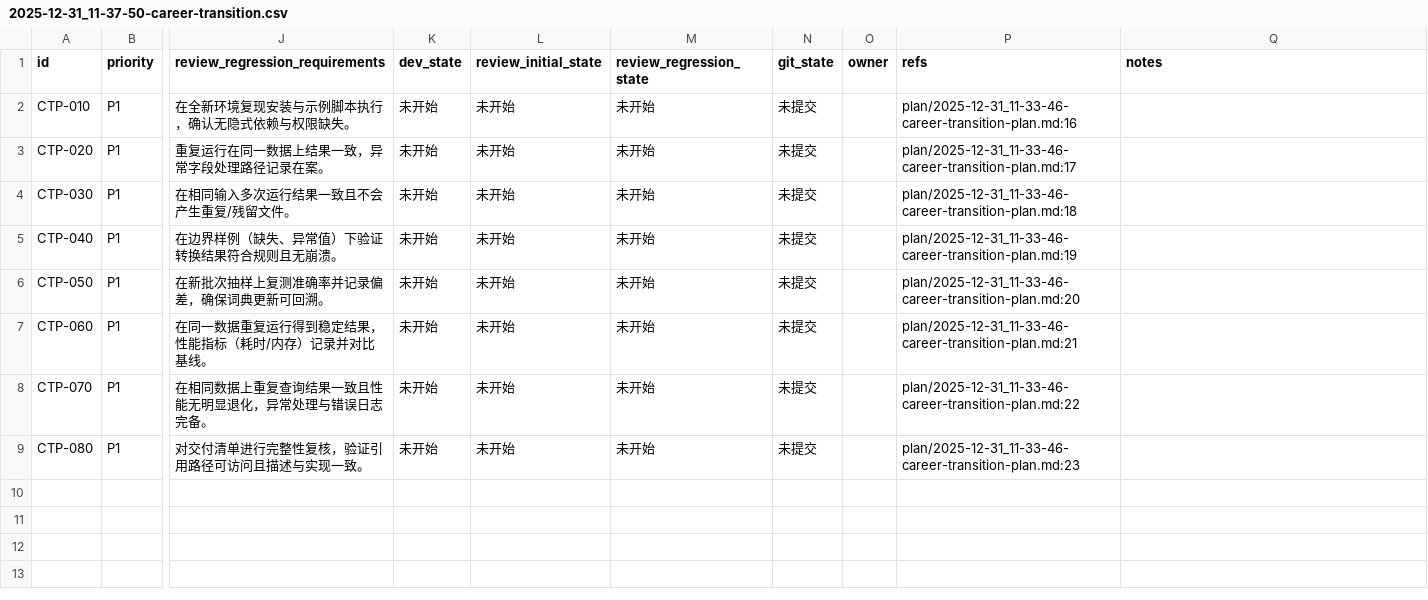
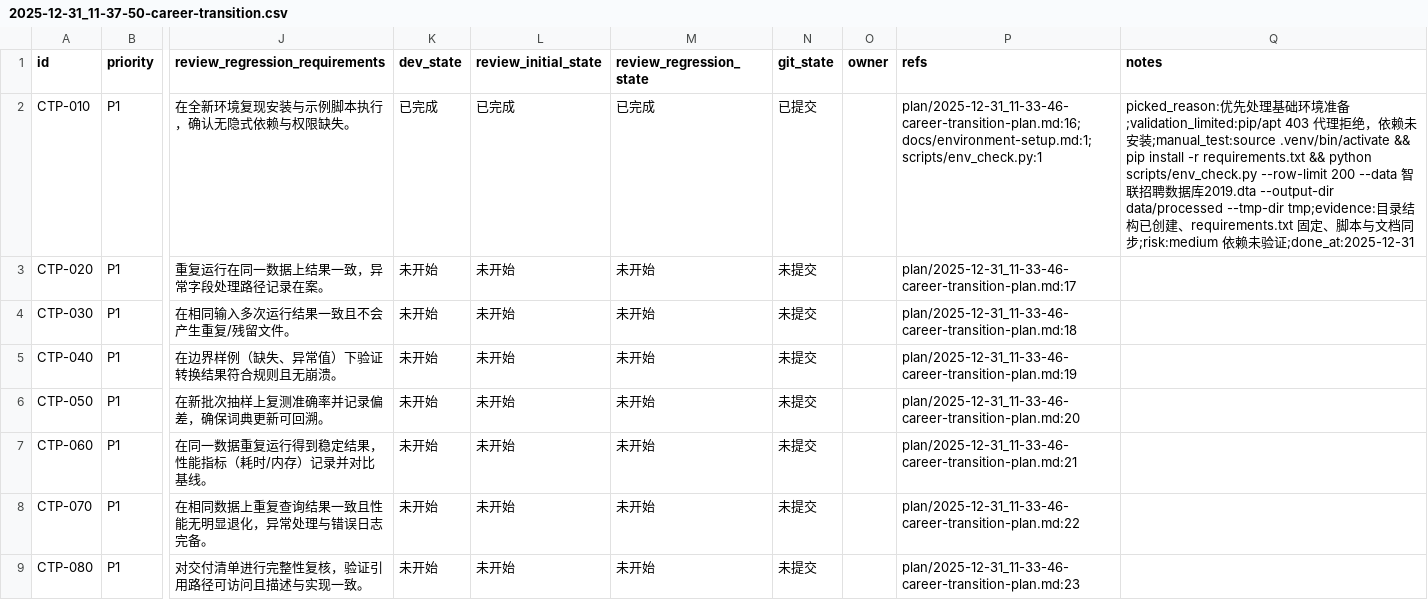
Before and after one commit to 2635064692/codex-test, a CSV file: issues/2025-12-31_11-37-50-career-transition.csv, drawn as a sheet; only a part is shown, gaps mark what is left out; the diff names each change by its address in the sheet, - before the commit and + after, or states it on an @@ line.

```diff
--- a/issues/2025-12-31_11-37-50-career-transition.csv
+++ b/issues/2025-12-31_11-37-50-career-transition.csv
-K2 (dev_state): 未开始
+K2 (dev_state): 已完成
-L2 (review_initial_state): 未开始
+L2 (review_initial_state): 已完成
-M2 (review_regression_state): 未开始
+M2 (review_regression_state): 已完成
-N2 (git_state): 未提交
+N2 (git_state): 已提交
-P2 (refs): plan/2025-12-31_11-33-46-career-transition-plan.md:16
+P2 (refs): plan/2025-12-31_11-33-46-career-transition-plan.md:16;docs/environment-setup.md:1;scripts/env_check.py:1
-Q2 (notes): (empty)
+Q2 (notes): picked_reason:优先处理基础环境准备;validation_limited:pip/apt 403 代理拒绝，依赖未安装;manual_test:source .venv/bin/activate && pip install -r requirements.txt && python scripts/env_check.py --row-limit 200 --data 智联招聘数据库2019.dta --output-dir data/processed --tmp-dir tmp;evidence:目录结构已创建、requirements.txt 固定、脚本与文档同步;risk:medium 依赖未验证;done_at:2025-12-31
```
Also changed, not shown: 7 other files.
